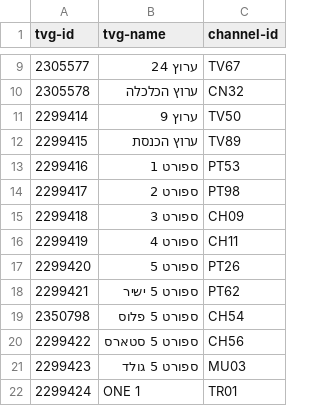
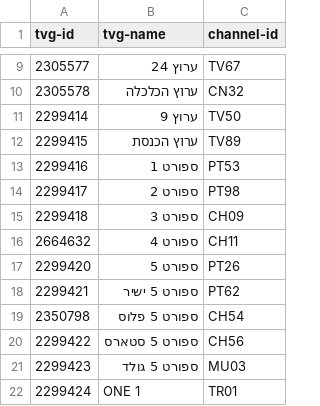
Before and after one commit to bmk1239/eagle, a CSV file: file1.csv, drawn as a sheet; only a part is shown, gaps mark what is left out.

Commit message:
Update file1.csv

```diff
--- a/file1.csv
+++ b/file1.csv
@@ -15,3 +15,3 @@ tvg-id,tvg-name,channel-id
 2299418,ספורט 3,CH09
-2299419,ספורט 4,CH11
+2664632,ספורט 4,CH11
 2299420,ספורט 5,PT26
```
